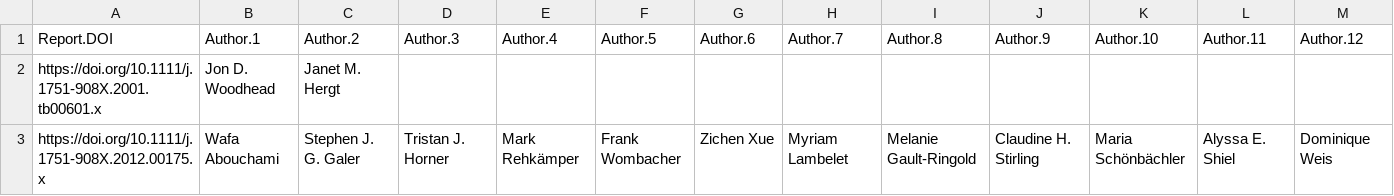
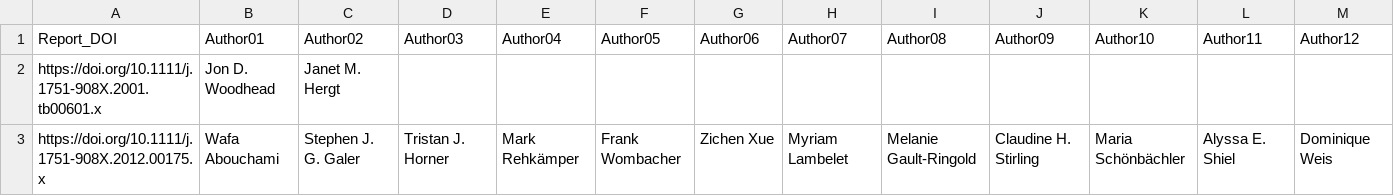
Before and after one commit to Crparedes/CRMsIsotopicCompositionDB, a CSV file: www/IsotopicData/RAW_0_MeasurementReportsAuthors.csv, drawn as a sheet; only a part is shown; the diff covers the shown part only; the diff names each change by its address in the sheet, - before the commit and + after, or states it on an @@ line.

```diff
--- a/www/IsotopicData/RAW_0_MeasurementReportsAuthors.csv
+++ b/www/IsotopicData/RAW_0_MeasurementReportsAuthors.csv
-A1: Report.DOI
+A1: Report_DOI
-B1: Author.1
+B1: Author01
-C1: Author.2
+C1: Author02
-D1: Author.3
+D1: Author03
-E1: Author.4
+E1: Author04
-F1: Author.5
+F1: Author05
-G1: Author.6
+G1: Author06
-H1: Author.7
+H1: Author07
-I1: Author.8
+I1: Author08
-J1: Author.9
+J1: Author09
-K1: Author.10
+K1: Author10
-L1: Author.11
+L1: Author11
-M1: Author.12
+M1: Author12
```
Also changed, not shown: 8 edited cells elsewhere in this file, www/IsotopicData/RAW_0_MeasurementReports.csv, www/IsotopicData/RAW_1-1_IsoCompCRM_Info.csv, 17 other files.
